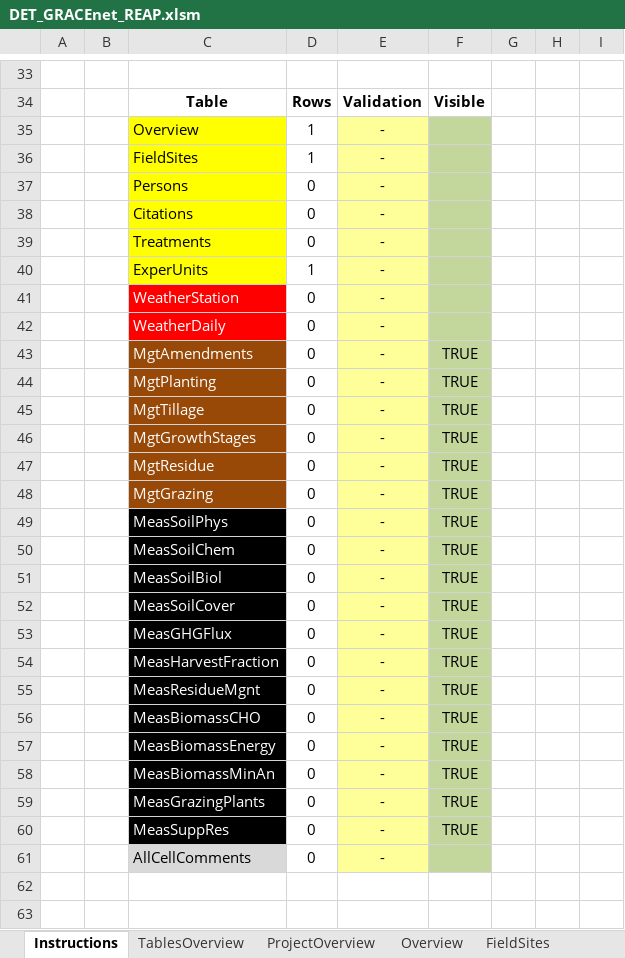
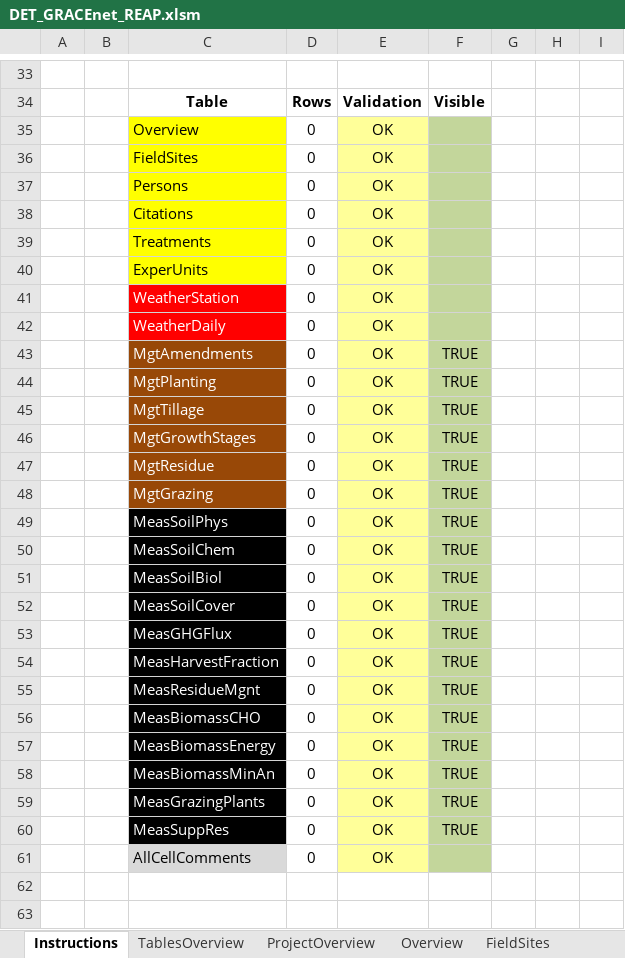
Before and after one commit to ARS-PDI/agcros-det, an Excel workbook: DET_GRACEnet_REAP.xlsm, sheet Instructions, drawn as a sheet; only a part is shown, gaps mark what is left out; values as stored, in another font and other column widths than the file's, no borders; charts and pictures and conditional formats not drawn; removed rows and columns are numbered as before the commit, all else as after; the diff names each change by its address in the sheet, - before the commit and + after, or states it on an @@ line.

Commit message:
Small Touchoups
- Reset all tabs to a unified starting point.
- Both worksheets now start on the Instructions tab.
- Changed the "ran" variable to false so that Overview/Treatments/ExpUnits do not have a single row of data on the Instructions tab.

```diff
--- a/DET_GRACEnet_REAP.xlsm (sheet Instructions)
+++ b/DET_GRACEnet_REAP.xlsm (sheet Instructions)
-row 35:  |  | Overview | 1 | -
-row 36:  |  | FieldSites | 1 | -
+row 35:  |  | Overview | 0 | OK
+row 36:  |  | FieldSites | 0 | OK
-E37:E39: -
+E37:E39: OK
-row 40:  |  | ExperUnits | 1 | -
+row 40:  |  | ExperUnits | 0 | OK
-E41:E61: -
+E41:E61: OK
```
Also changed, not shown: sheet ValidationData, sheet ValueDomains, charts or pictures, 1 other file.
